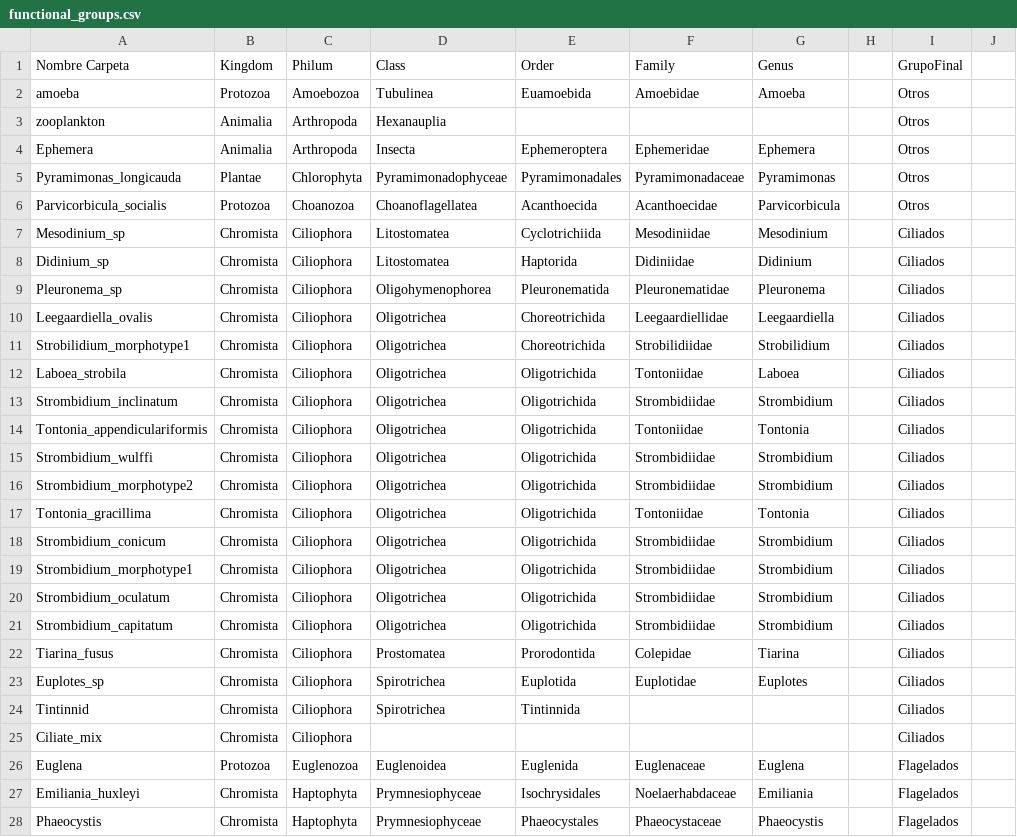
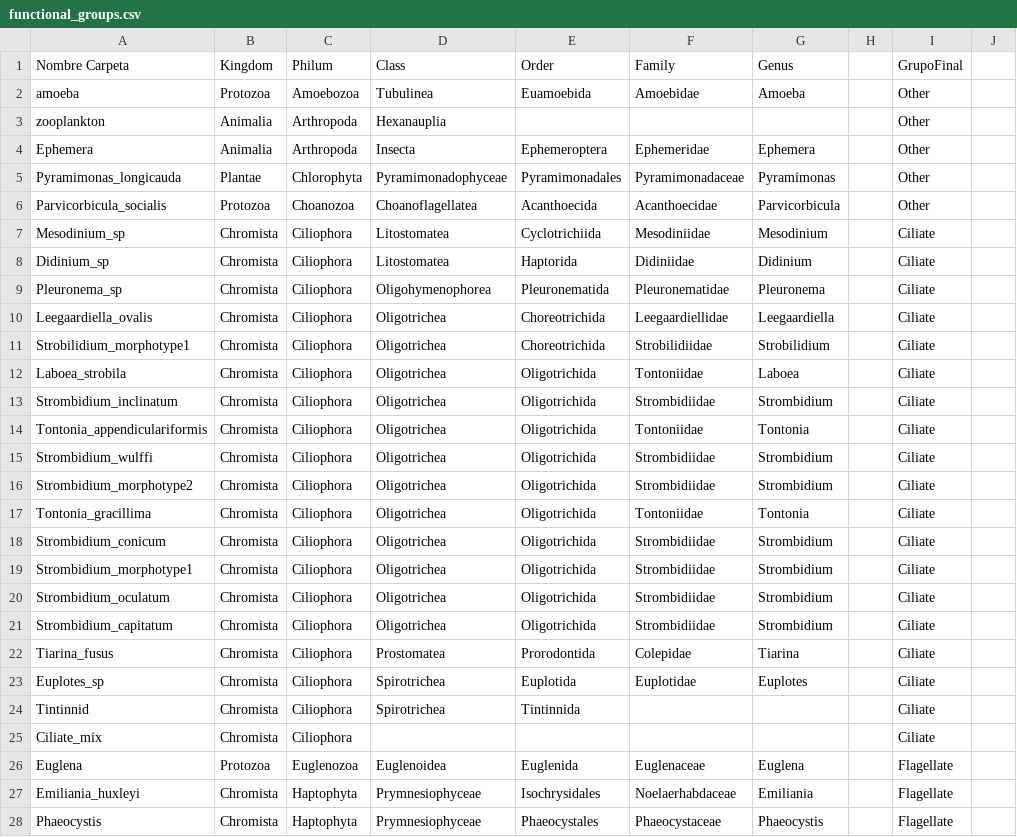
Before and after one commit to pglez82/IFCB_quantification, a CSV file: functional_groups.csv, drawn as a sheet; only a part is shown; the diff covers the shown part only.

Commit message:
functional groups translated to english

```diff
--- a/functional_groups.csv
+++ b/functional_groups.csv
@@ -1,28 +1,28 @@
 Nombre Carpeta,Kingdom,Philum,Class,Order,Family,Genus,,GrupoFinal,
-amoeba,Protozoa,Amoebozoa,Tubulinea,Euamoebida,Amoebidae,Amoeba,,Otros,
-zooplankton,Animalia,Arthropoda,Hexanauplia,,,,,Otros,
-Ephemera,Animalia,Arthropoda,Insecta,Ephemeroptera,Ephemeridae,Ephemera,,Otros,
-Pyramimonas_longicauda,Plantae,Chlorophyta,Pyramimonadophyceae,Pyramimonadales,Pyramimonadaceae,Pyramimonas,,Otros,
-Parvicorbicula_socialis,Protozoa,Choanozoa,Choanoflagellatea,Acanthoecida,Acanthoecidae,Parvicorbicula,,Otros,
-Mesodinium_sp,Chromista,Ciliophora,Litostomatea,Cyclotrichiida,Mesodiniidae,Mesodinium,,Ciliados,
-Didinium_sp,Chromista,Ciliophora,Litostomatea,Haptorida,Didiniidae,Didinium,,Ciliados,
-Pleuronema_sp,Chromista,Ciliophora,Oligohymenophorea,Pleuronematida,Pleuronematidae,Pleuronema,,Ciliados,
-Leegaardiella_ovalis,Chromista,Ciliophora,Oligotrichea,Choreotrichida,Leegaardiellidae,Leegaardiella,,Ciliados,
-Strobilidium_morphotype1,Chromista,Ciliophora,Oligotrichea,Choreotrichida,Strobilidiidae,Strobilidium,,Ciliados,
-Laboea_strobila,Chromista,Ciliophora,Oligotrichea,Oligotrichida,Tontoniidae,Laboea,,Ciliados,
-Strombidium_inclinatum,Chromista,Ciliophora,Oligotrichea,Oligotrichida,Strombidiidae,Strombidium,,Ciliados,
-Tontonia_appendiculariformis,Chromista,Ciliophora,Oligotrichea,Oligotrichida,Tontoniidae,Tontonia,,Ciliados,
-Strombidium_wulffi,Chromista,Ciliophora,Oligotrichea,Oligotrichida,Strombidiidae,Strombidium,,Ciliados,
-Strombidium_morphotype2,Chromista,Ciliophora,Oligotrichea,Oligotrichida,Strombidiidae,Strombidium,,Ciliados,
-Tontonia_gracillima,Chromista,Ciliophora,Oligotrichea,Oligotrichida,Tontoniidae,Tontonia,,Ciliados,
-Strombidium_conicum,Chromista,Ciliophora,Oligotrichea,Oligotrichida,Strombidiidae,Strombidium,,Ciliados,
-Strombidium_morphotype1,Chromista,Ciliophora,Oligotrichea,Oligotrichida,Strombidiidae,Strombidium,,Ciliados,
-Strombidium_oculatum,Chromista,Ciliophora,Oligotrichea,Oligotrichida,Strombidiidae,Strombidium,,Ciliados,
-Strombidium_capitatum,Chromista,Ciliophora,Oligotrichea,Oligotrichida,Strombidiidae,Strombidium,,Ciliados,
-Tiarina_fusus,Chromista,Ciliophora,Prostomatea,Prorodontida,Colepidae,Tiarina,,Ciliados,
-Euplotes_sp,Chromista,Ciliophora,Spirotrichea,Euplotida,Euplotidae,Euplotes,,Ciliados,
-Tintinnid,Chromista,Ciliophora,Spirotrichea,Tintinnida,,,,Ciliados,
-Ciliate_mix,Chromista,Ciliophora,,,,,,Ciliados,
-Euglena,Protozoa,Euglenozoa,Euglenoidea,Euglenida,Euglenaceae,Euglena,,Flagelados,
-Emiliania_huxleyi,Chromista,Haptophyta,Prymnesiophyceae,Isochrysidales,Noelaerhabdaceae,Emiliania,,Flagelados,
-Phaeocystis,Chromista,Haptophyta,Prymnesiophyceae,Phaeocystales,Phaeocystaceae,Phaeocystis,,Flagelados,
+amoeba,Protozoa,Amoebozoa,Tubulinea,Euamoebida,Amoebidae,Amoeba,,Other,
+zooplankton,Animalia,Arthropoda,Hexanauplia,,,,,Other,
+Ephemera,Animalia,Arthropoda,Insecta,Ephemeroptera,Ephemeridae,Ephemera,,Other,
+Pyramimonas_longicauda,Plantae,Chlorophyta,Pyramimonadophyceae,Pyramimonadales,Pyramimonadaceae,Pyramimonas,,Other,
+Parvicorbicula_socialis,Protozoa,Choanozoa,Choanoflagellatea,Acanthoecida,Acanthoecidae,Parvicorbicula,,Other,
+Mesodinium_sp,Chromista,Ciliophora,Litostomatea,Cyclotrichiida,Mesodiniidae,Mesodinium,,Ciliate,
+Didinium_sp,Chromista,Ciliophora,Litostomatea,Haptorida,Didiniidae,Didinium,,Ciliate,
+Pleuronema_sp,Chromista,Ciliophora,Oligohymenophorea,Pleuronematida,Pleuronematidae,Pleuronema,,Ciliate,
+Leegaardiella_ovalis,Chromista,Ciliophora,Oligotrichea,Choreotrichida,Leegaardiellidae,Leegaardiella,,Ciliate,
+Strobilidium_morphotype1,Chromista,Ciliophora,Oligotrichea,Choreotrichida,Strobilidiidae,Strobilidium,,Ciliate,
+Laboea_strobila,Chromista,Ciliophora,Oligotrichea,Oligotrichida,Tontoniidae,Laboea,,Ciliate,
+Strombidium_inclinatum,Chromista,Ciliophora,Oligotrichea,Oligotrichida,Strombidiidae,Strombidium,,Ciliate,
+Tontonia_appendiculariformis,Chromista,Ciliophora,Oligotrichea,Oligotrichida,Tontoniidae,Tontonia,,Ciliate,
+Strombidium_wulffi,Chromista,Ciliophora,Oligotrichea,Oligotrichida,Strombidiidae,Strombidium,,Ciliate,
+Strombidium_morphotype2,Chromista,Ciliophora,Oligotrichea,Oligotrichida,Strombidiidae,Strombidium,,Ciliate,
+Tontonia_gracillima,Chromista,Ciliophora,Oligotrichea,Oligotrichida,Tontoniidae,Tontonia,,Ciliate,
+Strombidium_conicum,Chromista,Ciliophora,Oligotrichea,Oligotrichida,Strombidiidae,Strombidium,,Ciliate,
+Strombidium_morphotype1,Chromista,Ciliophora,Oligotrichea,Oligotrichida,Strombidiidae,Strombidium,,Ciliate,
+Strombidium_oculatum,Chromista,Ciliophora,Oligotrichea,Oligotrichida,Strombidiidae,Strombidium,,Ciliate,
+Strombidium_capitatum,Chromista,Ciliophora,Oligotrichea,Oligotrichida,Strombidiidae,Strombidium,,Ciliate,
+Tiarina_fusus,Chromista,Ciliophora,Prostomatea,Prorodontida,Colepidae,Tiarina,,Ciliate,
+Euplotes_sp,Chromista,Ciliophora,Spirotrichea,Euplotida,Euplotidae,Euplotes,,Ciliate,
+Tintinnid,Chromista,Ciliophora,Spirotrichea,Tintinnida,,,,Ciliate,
+Ciliate_mix,Chromista,Ciliophora,,,,,,Ciliate,
+Euglena,Protozoa,Euglenozoa,Euglenoidea,Euglenida,Euglenaceae,Euglena,,Flagellate,
+Emiliania_huxleyi,Chromista,Haptophyta,Prymnesiophyceae,Isochrysidales,Noelaerhabdaceae,Emiliania,,Flagellate,
+Phaeocystis,Chromista,Haptophyta,Prymnesiophyceae,Phaeocystales,Phaeocystaceae,Phaeocystis,,Flagellate,
```
Also changed, not shown: 77 edited cells elsewhere in this file.
